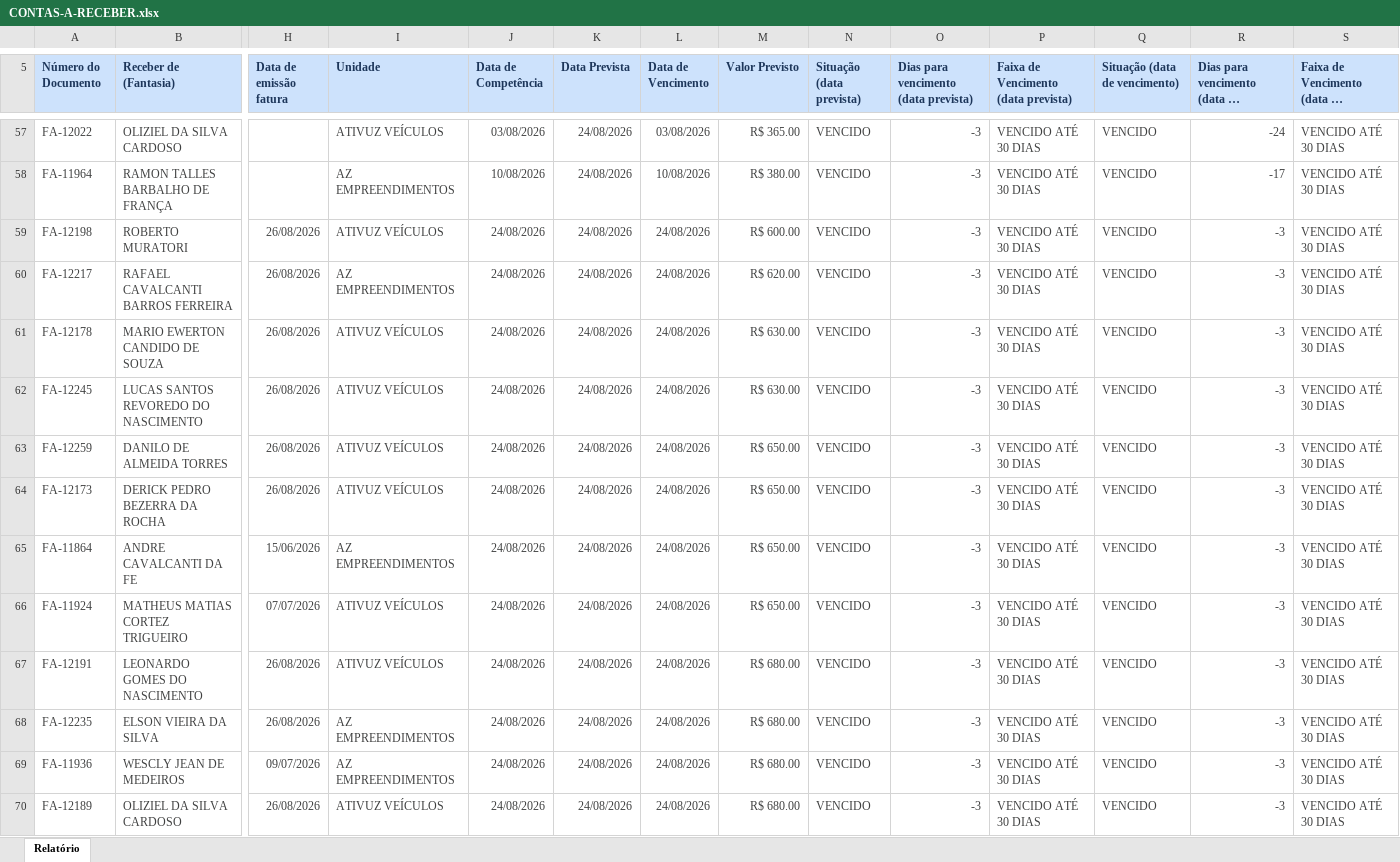
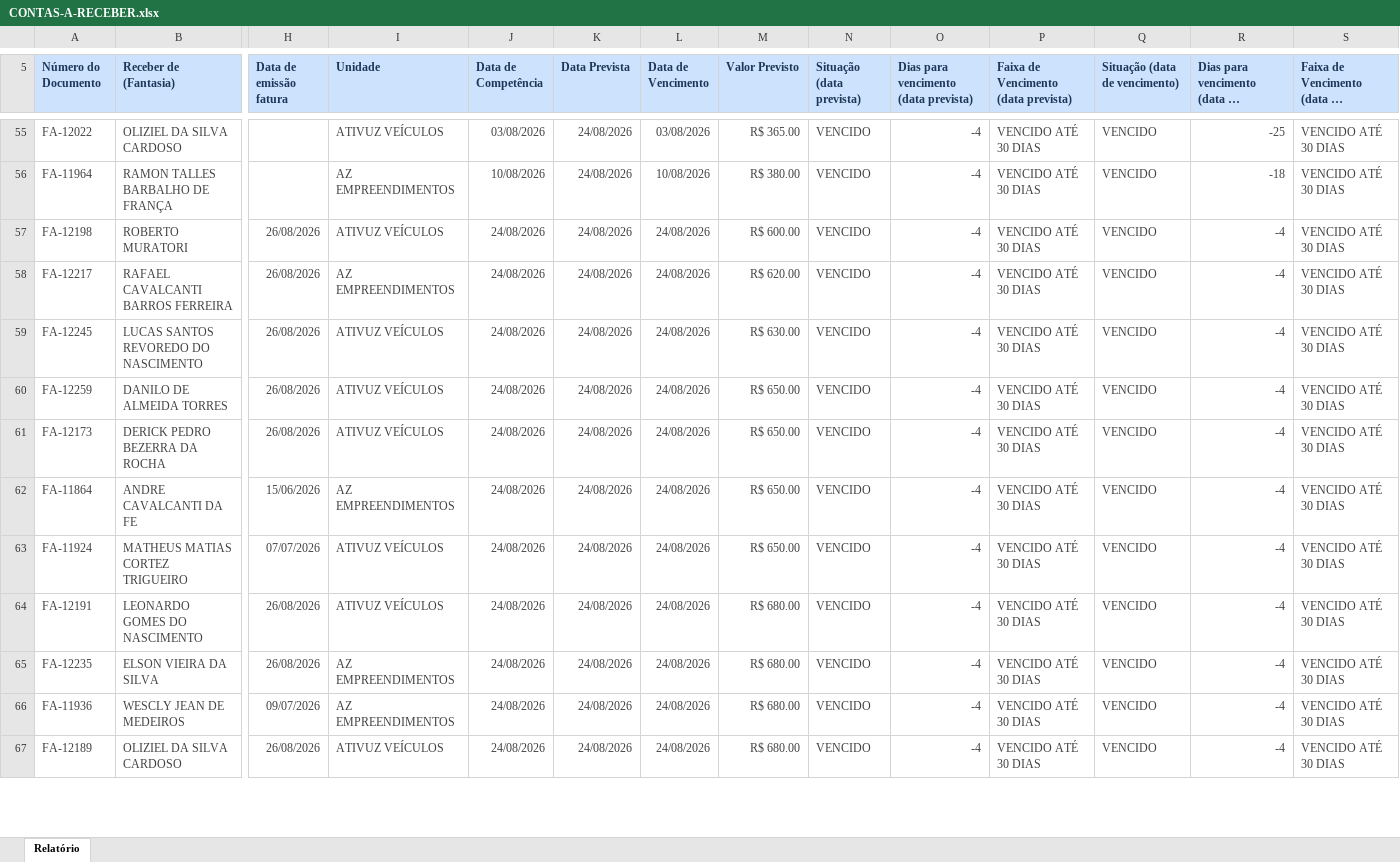
Before and after one commit to grupoativuz/Dashboard-Ativuz, an Excel workbook: planilhas/CONTAS-A-RECEBER.xlsx, sheet Relatório, drawn as a sheet; only a part is shown, gaps mark what is left out; long unchanged cells end in …; values as stored, in another font and other column widths than the file's, no borders; removed rows and columns are numbered as before the commit, all else as after; rows hold the shown columns only; the diff covers the shown part only; the diff names each change by its address in the sheet, - before the commit and + after, or states it on an @@ line.

```diff
--- a/planilhas/CONTAS-A-RECEBER.xlsx (sheet Relatório)
+++ b/planilhas/CONTAS-A-RECEBER.xlsx (sheet Relatório)
-O55:O58: -3
+O55:O58: -4
-R55: -24
+R55: -25
-R56: -17
+R56: -18
-R57:R58: -3
+R57:R58: -4
-row 61: FA-12178 | MARIO EWERTON CANDIDO DE SOUZA | 26/08/2026 | ATIVUZ VEÍCULOS | 24/08/2026 | 24/08/2026 | 24/08/2026 | R$ 630.00 | VENCIDO | -3 | VENCIDO ATÉ 30 DIAS | VENCIDO | -3 | VENCIDO ATÉ 30 DIAS
-O59:O67: -3
+O59:O67: -4
-R59:R67: -3
+R59:R67: -4
```
Also changed, not shown: 3 added rows, 4 removed rows and 170 edited cells elsewhere in this sheet.
